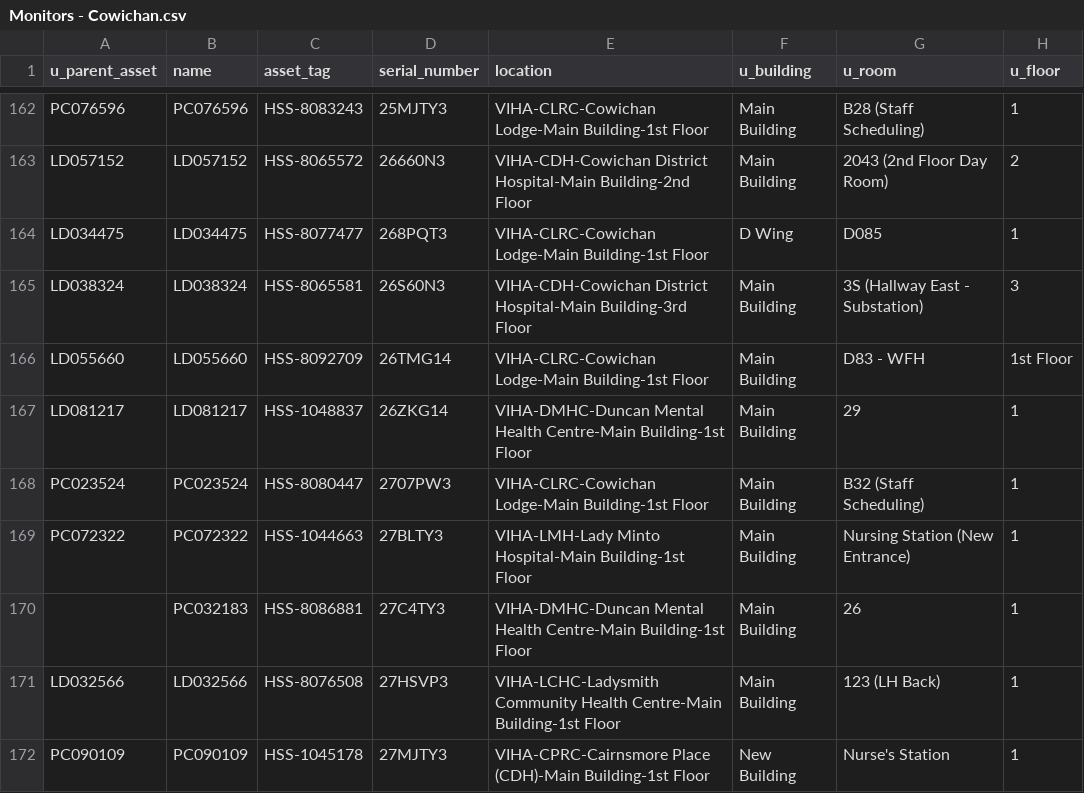
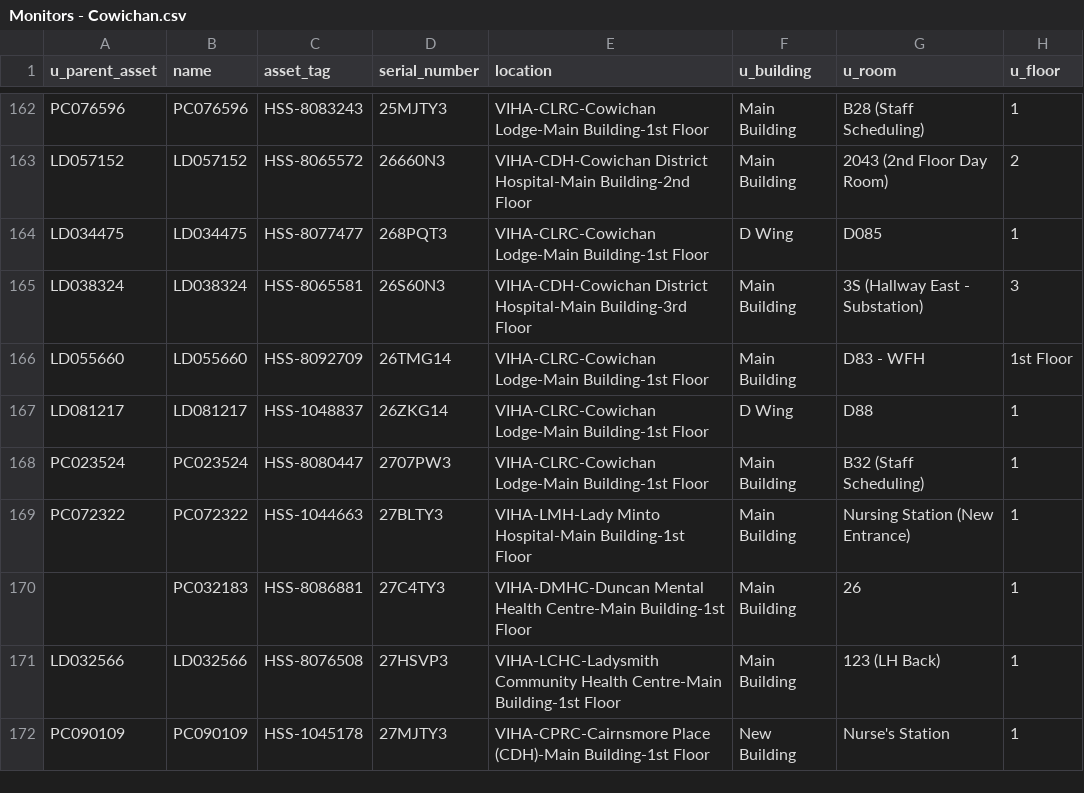
Before and after one commit to digbysa/New-Inventory-Tool, a CSV file: Data/Cowichan/Monitors - Cowichan.csv, drawn as a sheet; only a part is shown, gaps mark what is left out; the diff covers the shown part only; the diff names each change by its address in the sheet, - before the commit and + after, or states it on an @@ line.

```diff
--- a/Data/Cowichan/Monitors - Cowichan.csv
+++ b/Data/Cowichan/Monitors - Cowichan.csv
-E167 (location): VIHA-DMHC-Duncan Mental Health Centre-Main Building-1st Floor
+E167 (location): VIHA-CLRC-Cowichan Lodge-Main Building-1st Floor
-F167 (u_building): Main Building
+F167 (u_building): D Wing
-G167 (u_room): 29
+G167 (u_room): D88
```
Also changed, not shown: 2 removed rows and 22 edited cells elsewhere in this file, Data/Cowichan/Computers - Cowichan.csv, Data/NorthIsland/Computers - NorthIsland.csv, 16 other files.
